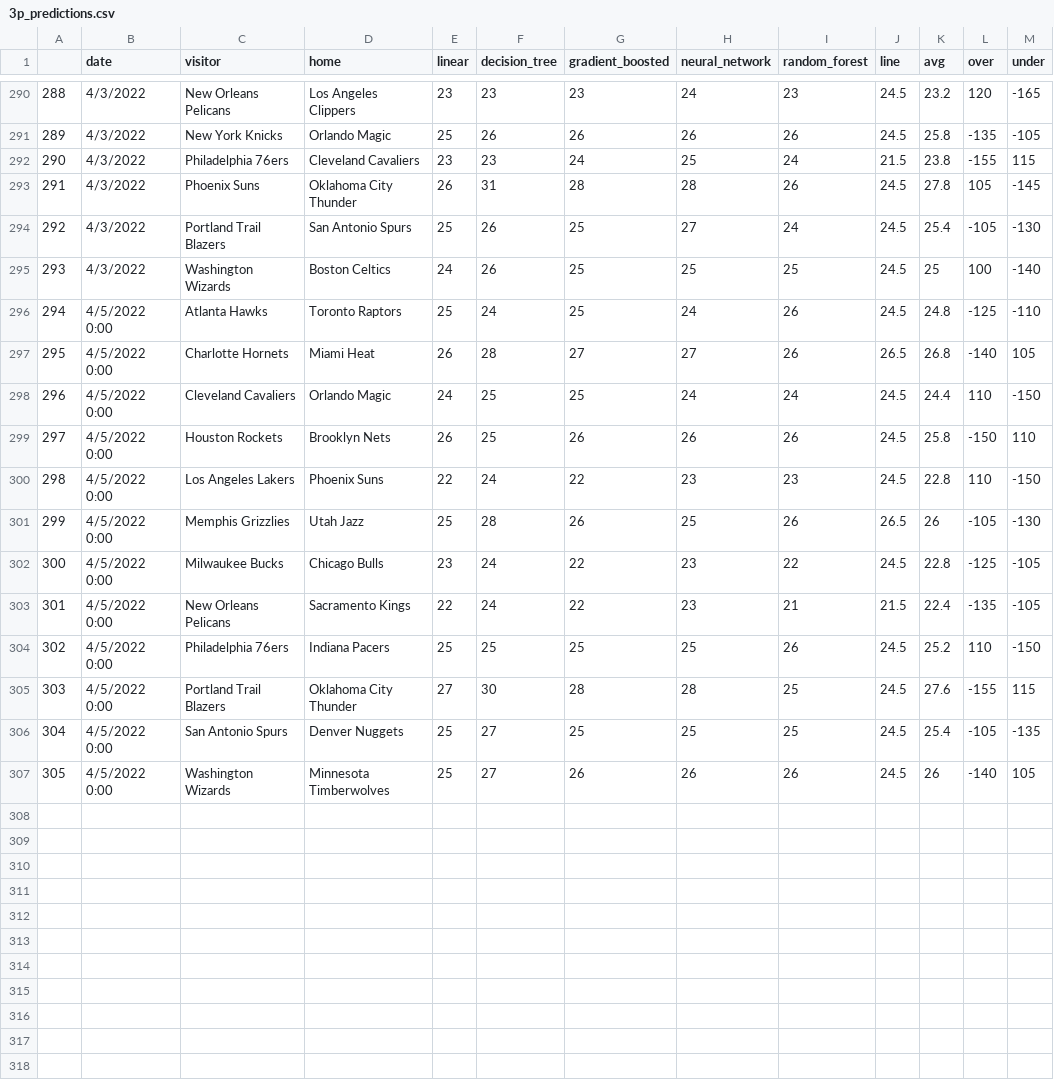
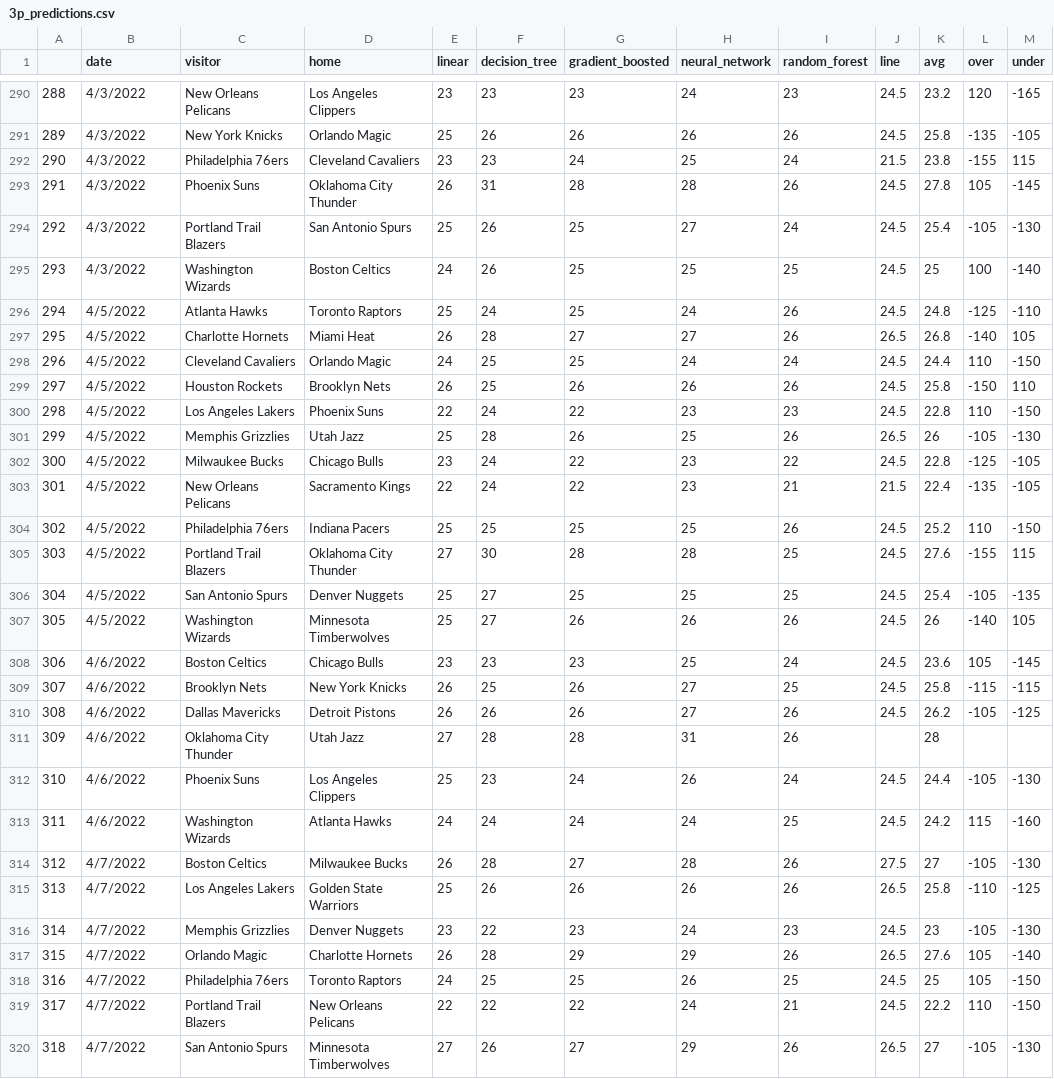
Before and after one commit to tylerengland25/NBA, a CSV file: backend/predictions/3p_predictions.csv, drawn as a sheet; only a part is shown, gaps mark what is left out.

```diff
--- a/backend/predictions/3p_predictions.csv
+++ b/backend/predictions/3p_predictions.csv
@@ -295,13 +295,26 @@
 293,4/3/2022,Washington Wizards,Boston Celtics,24,26,25,25,25,24.5,25,100,-140
-294,4/5/2022 0:00,Atlanta Hawks,Toronto Raptors,25,24,25,24,26,24.5,24.8,-125,-110
-295,4/5/2022 0:00,Charlotte Hornets,Miami Heat,26,28,27,27,26,26.5,26.8,-140,105
-296,4/5/2022 0:00,Cleveland Cavaliers,Orlando Magic,24,25,25,24,24,24.5,24.4,110,-150
-297,4/5/2022 0:00,Houston Rockets,Brooklyn Nets,26,25,26,26,26,24.5,25.8,-150,110
-298,4/5/2022 0:00,Los Angeles Lakers,Phoenix Suns,22,24,22,23,23,24.5,22.8,110,-150
-299,4/5/2022 0:00,Memphis Grizzlies,Utah Jazz,25,28,26,25,26,26.5,26,-105,-130
-300,4/5/2022 0:00,Milwaukee Bucks,Chicago Bulls,23,24,22,23,22,24.5,22.8,-125,-105
-301,4/5/2022 0:00,New Orleans Pelicans,Sacramento Kings,22,24,22,23,21,21.5,22.4,-135,-105
-302,4/5/2022 0:00,Philadelphia 76ers,Indiana Pacers,25,25,25,25,26,24.5,25.2,110,-150
-303,4/5/2022 0:00,Portland Trail Blazers,Oklahoma City Thunder,27,30,28,28,25,24.5,27.6,-155,115
-304,4/5/2022 0:00,San Antonio Spurs,Denver Nuggets,25,27,25,25,25,24.5,25.4,-105,-135
-305,4/5/2022 0:00,Washington Wizards,Minnesota Timberwolves,25,27,26,26,26,24.5,26,-140,105
+294,4/5/2022,Atlanta Hawks,Toronto Raptors,25,24,25,24,26,24.5,24.8,-125,-110
+295,4/5/2022,Charlotte Hornets,Miami Heat,26,28,27,27,26,26.5,26.8,-140,105
+296,4/5/2022,Cleveland Cavaliers,Orlando Magic,24,25,25,24,24,24.5,24.4,110,-150
+297,4/5/2022,Houston Rockets,Brooklyn Nets,26,25,26,26,26,24.5,25.8,-150,110
+298,4/5/2022,Los Angeles Lakers,Phoenix Suns,22,24,22,23,23,24.5,22.8,110,-150
+299,4/5/2022,Memphis Grizzlies,Utah Jazz,25,28,26,25,26,26.5,26,-105,-130
+300,4/5/2022,Milwaukee Bucks,Chicago Bulls,23,24,22,23,22,24.5,22.8,-125,-105
+301,4/5/2022,New Orleans Pelicans,Sacramento Kings,22,24,22,23,21,21.5,22.4,-135,-105
+302,4/5/2022,Philadelphia 76ers,Indiana Pacers,25,25,25,25,26,24.5,25.2,110,-150
+303,4/5/2022,Portland Trail Blazers,Oklahoma City Thunder,27,30,28,28,25,24.5,27.6,-155,115
+304,4/5/2022,San Antonio Spurs,Denver Nuggets,25,27,25,25,25,24.5,25.4,-105,-135
+305,4/5/2022,Washington Wizards,Minnesota Timberwolves,25,27,26,26,26,24.5,26,-140,105
+306,4/6/2022,Boston Celtics,Chicago Bulls,23,23,23,25,24,24.5,23.6,105,-145
+307,4/6/2022,Brooklyn Nets,New York Knicks,26,25,26,27,25,24.5,25.8,-115,-115
+308,4/6/2022,Dallas Mavericks,Detroit Pistons,26,26,26,27,26,24.5,26.2,-105,-125
+309,4/6/2022,Oklahoma City Thunder,Utah Jazz,27,28,28,31,26,,28,,
+310,4/6/2022,Phoenix Suns,Los Angeles Clippers,25,23,24,26,24,24.5,24.4,-105,-130
+311,4/6/2022,Washington Wizards,Atlanta Hawks,24,24,24,24,25,24.5,24.2,115,-160
+312,4/7/2022,Boston Celtics,Milwaukee Bucks,26,28,27,28,26,27.5,27,-105,-130
+313,4/7/2022,Los Angeles Lakers,Golden State Warriors,25,26,26,26,26,26.5,25.8,-110,-125
+314,4/7/2022,Memphis Grizzlies,Denver Nuggets,23,22,23,24,23,24.5,23,-105,-130
+315,4/7/2022,Orlando Magic,Charlotte Hornets,26,28,29,29,26,26.5,27.6,105,-140
+316,4/7/2022,Philadelphia 76ers,Toronto Raptors,24,25,25,26,25,24.5,25,105,-150
+317,4/7/2022,Portland Trail Blazers,New Orleans Pelicans,22,22,22,24,21,24.5,22.2,110,-150
+318,4/7/2022,San Antonio Spurs,Minnesota Timberwolves,27,26,27,29,26,26.5,27,-105,-130
```
Also changed, not shown: 3 other files.
